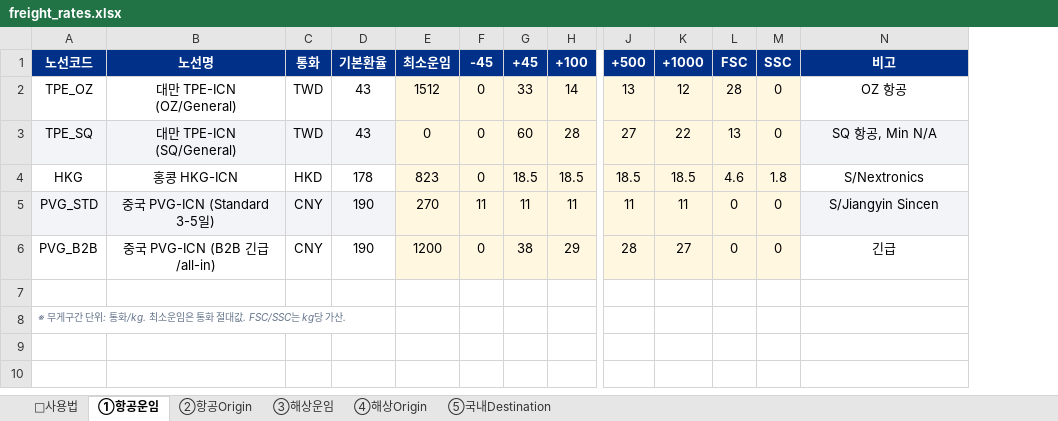
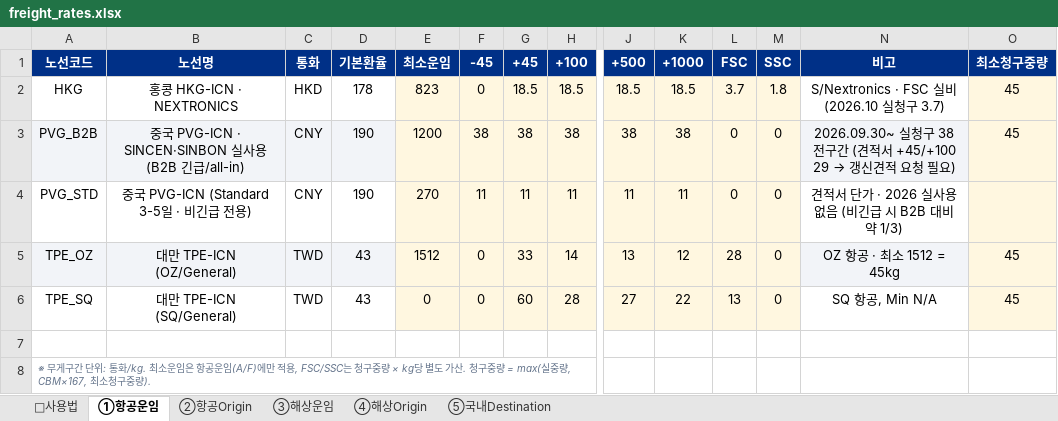
Before and after one commit to eunicell78-arch/freight-charge, an Excel workbook: freight_rates.xlsx, sheet ①항공운임, drawn as a sheet; only a part is shown, gaps mark what is left out; values as stored, in another font and other column widths than the file's, no borders; removed rows and columns are numbered as before the commit, all else as after; rows hold the shown columns only; the diff names each change by its address in the sheet, - before the commit and + after, or states it on an @@ line.

```diff
--- a/freight_rates.xlsx (sheet ①항공운임)
+++ b/freight_rates.xlsx (sheet ①항공운임)
+column O, row 1: 최소청구중량; rows 5-6: 45 | 45
+row 2: HKG | 홍콩 HKG-ICN · NEXTRONICS | HKD | 178 | 823 | 0 | 18.5 | 18.5 | 18.5 | 18.5 | 3.7 | 1.8 | S/Nextronics · FSC 실비(2026.10 실청구 3.7) | 45
+row 3: PVG_B2B | 중국 PVG-ICN · SINCEN·SINBON 실사용 (B2B 긴급/all-in) | CNY | 190 | 1200 | 38 | 38 | 38 | 38 | 38 | 0 | 0 | 2026.09.30~ 실청구 38 전구간 (견적서 +45/+100 29 → 갱신견적 요청 필요) | 45
+row 4: PVG_STD | 중국 PVG-ICN (Standard 3-5일 · 비긴급 전용) | CNY | 190 | 270 | 11 | 11 | 11 | 11 | 11 | 0 | 0 | 견적서 단가 · 2026 실사용 없음 (비긴급 시 B2B 대비 약 1/3)
-A5:D5 fill: none
+A5:D5 fill: #F2F4F8
-N5: OZ 항공
+N5: OZ 항공 · 최소 1512 = 45kg
-N5 fill: none
+N5 fill: #F2F4F8
-A6:D6 fill: #F2F4F8
+A6:D6 fill: none
-N6 fill: #F2F4F8
+N6 fill: none
-row 4: HKG | 홍콩 HKG-ICN | HKD | 178 | 823 | 0 | 18.5 | 18.5 | 18.5 | 18.5 | 4.6 | 1.8 | S/Nextronics
-row 5: PVG_STD | 중국 PVG-ICN (Standard 3-5일) | CNY | 190 | 270 | 11 | 11 | 11 | 11 | 11 | 0 | 0 | S/Jiangyin Sincen
-row 6: PVG_B2B | 중국 PVG-ICN (B2B 긴급/all-in) | CNY | 190 | 1200 | 0 | 38 | 29 | 28 | 27 | 0 | 0 | 긴급
-A8: …운임은 통화 절대값. FSC/SSC는 kg당 가산.
+A8: …운임은 항공운임(A/F)에만 적용, FSC/SSC는 청구중량 × kg당 별도 가산. 청구중량 = max(실중량, CBM×167, 최소청구중량).
```
Also changed, not shown: sheet ⑤국내Destination, sheet 📌사용법, sheet ②항공Origin, 1 other file.
